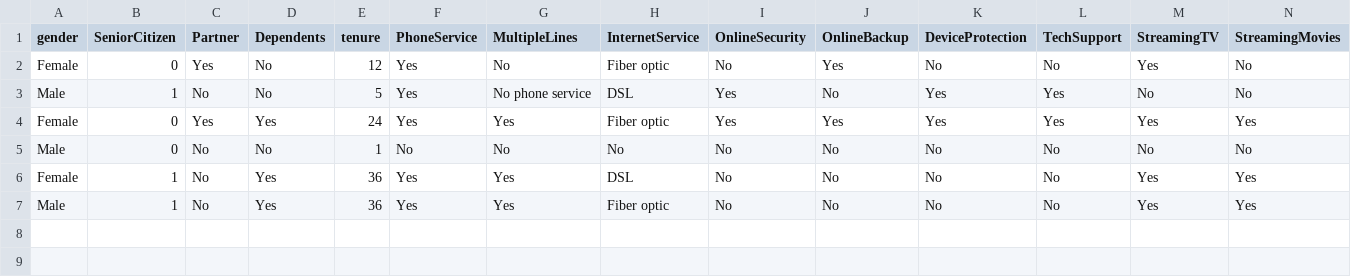
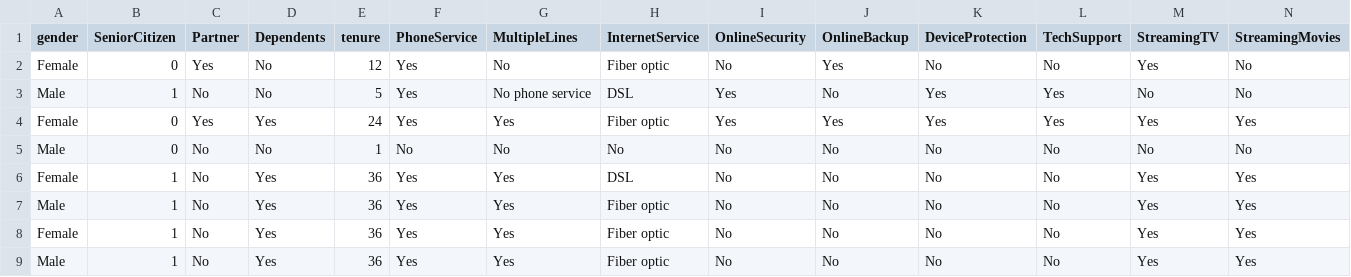
Before and after one commit to Mubhin77/customer-churn-prediction, a CSV file: sample_customers.csv, drawn as a sheet; only a part is shown; rows hold the shown columns only; the diff names each change by its address in the sheet, - before the commit and + after, or states it on an @@ line.

```diff
--- a/sample_customers.csv
+++ b/sample_customers.csv
+row 8: Female | 1 | No | Yes | 36 | Yes | Yes | Fiber optic | No | No | No | No | Yes | Yes
+row 9: Male | 1 | No | Yes | 36 | Yes | Yes | Fiber optic | No | No | No | No | Yes | Yes
```
Also changed, not shown: app/predicted_churn.csv, 6 other files.
